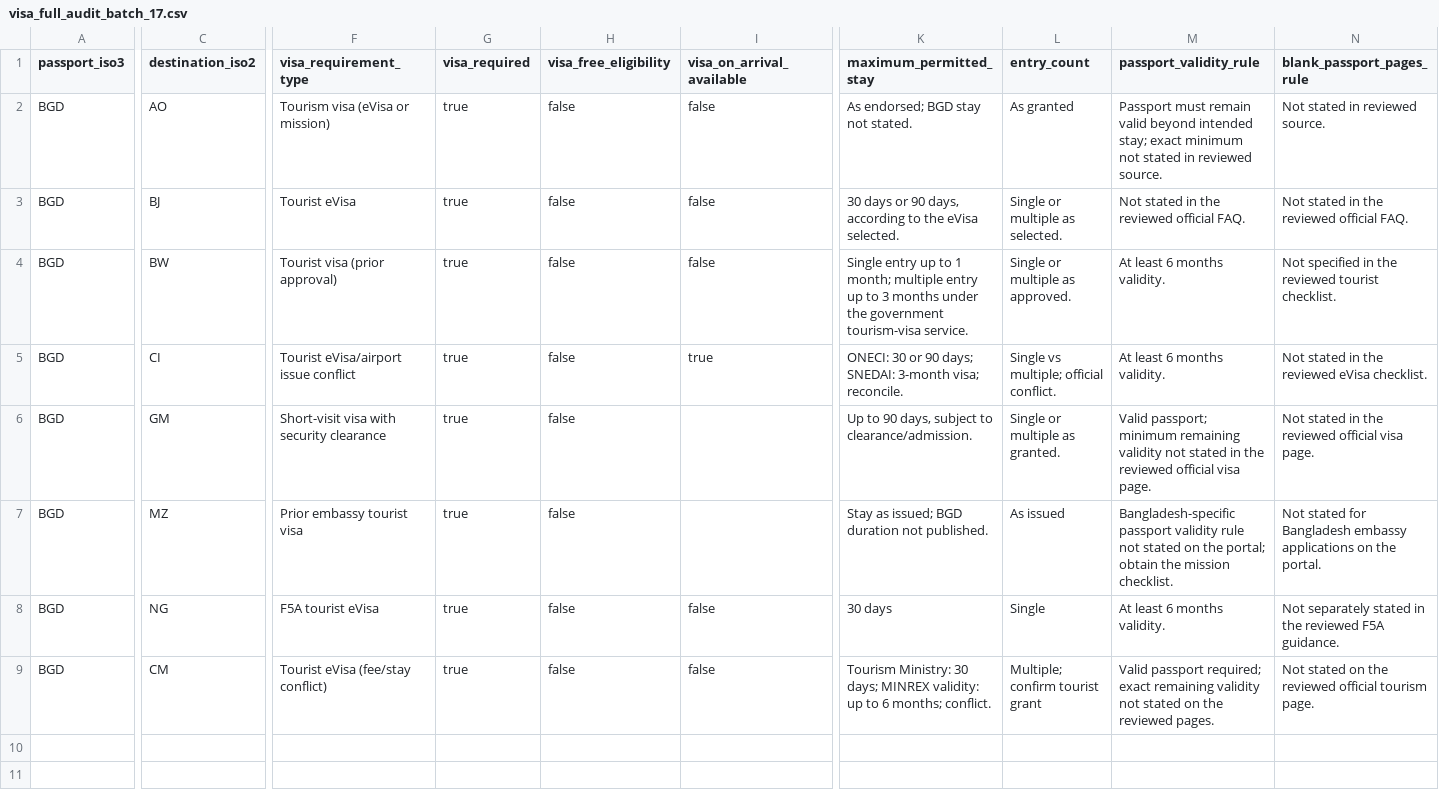
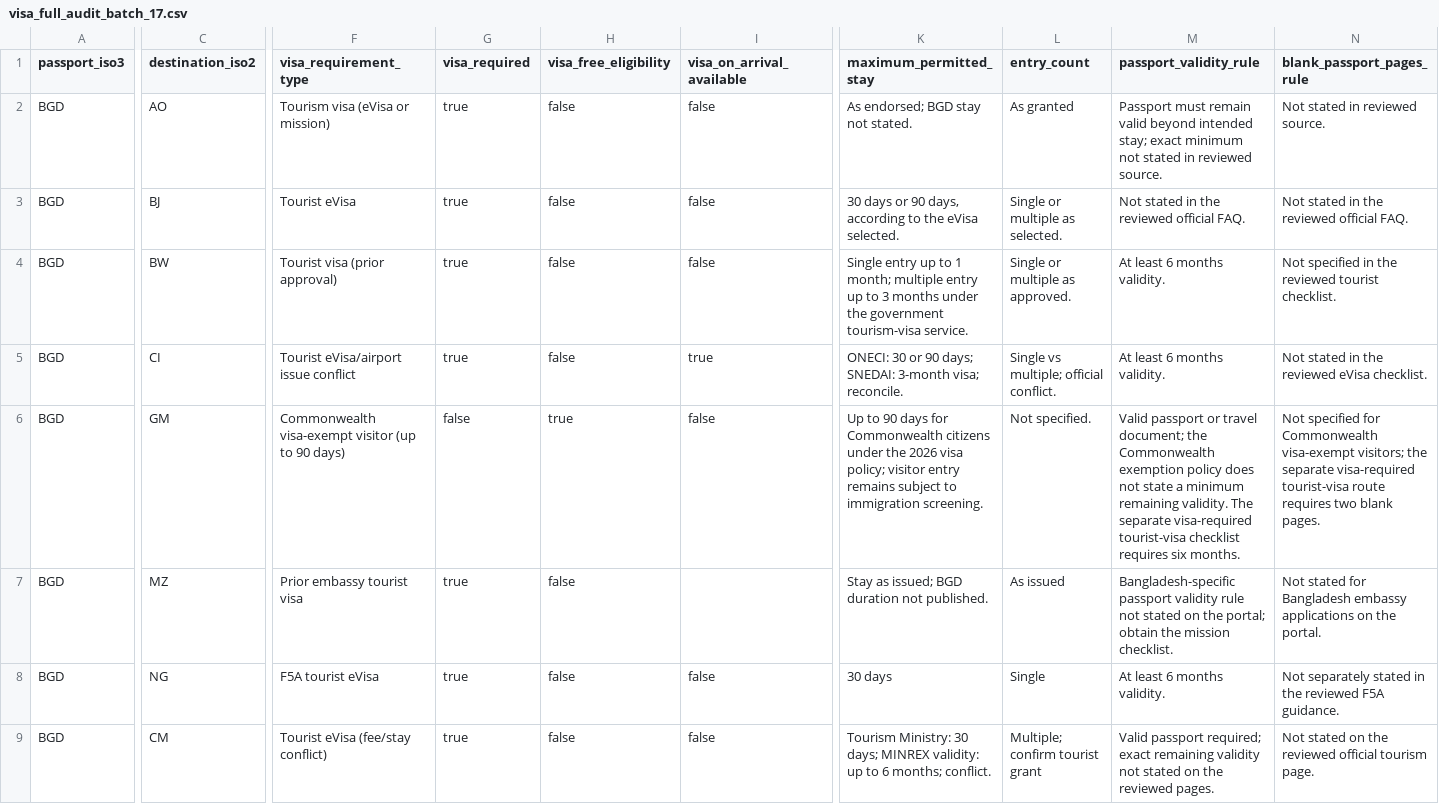
Before and after one commit to raadislam/unigo-backend, a CSV file: database/data/visa_full_audit_batch_17.csv, drawn as a sheet; only a part is shown, gaps mark what is left out; the diff covers the shown part only; the diff names each change by its address in the sheet, - before the commit and + after, or states it on an @@ line.

Commit message:
Update Gambia full audit with 2026 Commonwealth exemption and official sources

```diff
--- a/database/data/visa_full_audit_batch_17.csv
+++ b/database/data/visa_full_audit_batch_17.csv
-F6 (visa_requirement_type): Short-visit visa with security clearance
+F6 (visa_requirement_type): Commonwealth visa-exempt visitor (up to 90 days)
-G6 (visa_required): true
+G6 (visa_required): false
-H6 (visa_free_eligibility): false
+H6 (visa_free_eligibility): true
-I6 (visa_on_arrival_available): (empty)
+I6 (visa_on_arrival_available): false
-K6 (maximum_permitted_stay): …to 90 days, subject to clearance/admission.
+K6 (maximum_permitted_stay): …to 90 days for Commonwealth citizens under the 2026 visa policy; visitor entry remains subject to immigration screening.
-L6 (entry_count): Single or multiple as granted.
+L6 (entry_count): Not specified.
-M6 (passport_validity_rule): Valid passport; minimum remaining validity not stated in the reviewed official visa page.
+M6 (passport_validity_rule): Valid passport or travel document; the Commonwealth exemption policy does not state a minimum remaining validity. The separate visa-required tourist-visa checklist requires six months.
-N6 (blank_passport_pages_rule): Not stated in the reviewed official visa page.
+N6 (blank_passport_pages_rule): Not specified for Commonwealth visa-exempt visitors; the separate visa-required tourist-visa route requires two blank pages.
```
Also changed, not shown: 21 edited cells elsewhere in this file.
